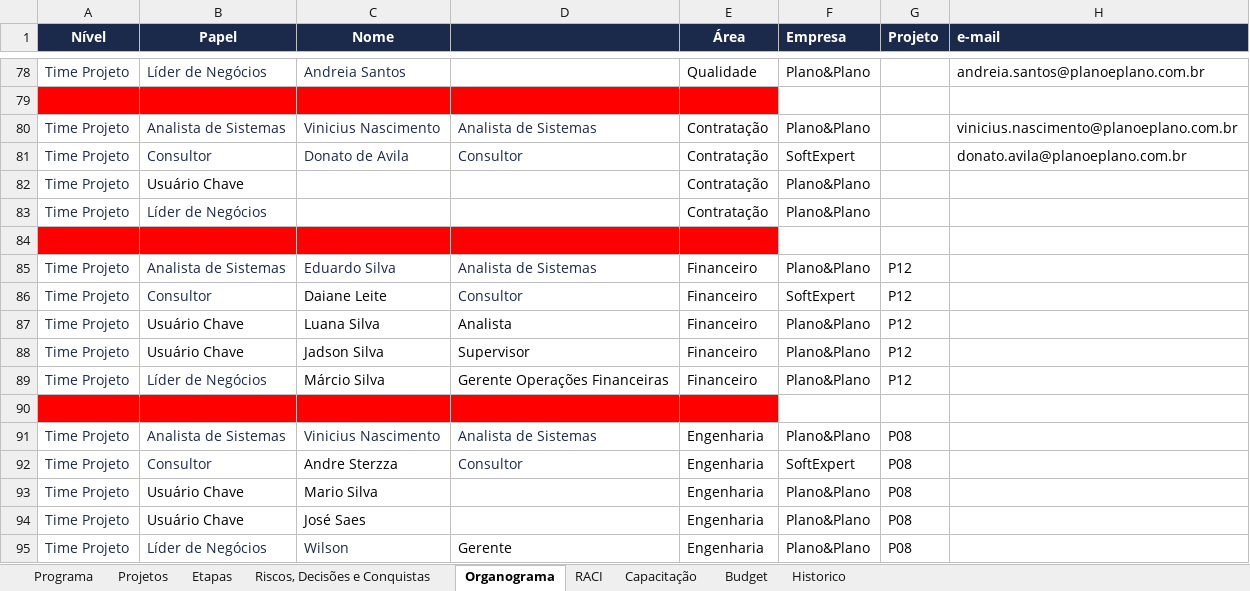
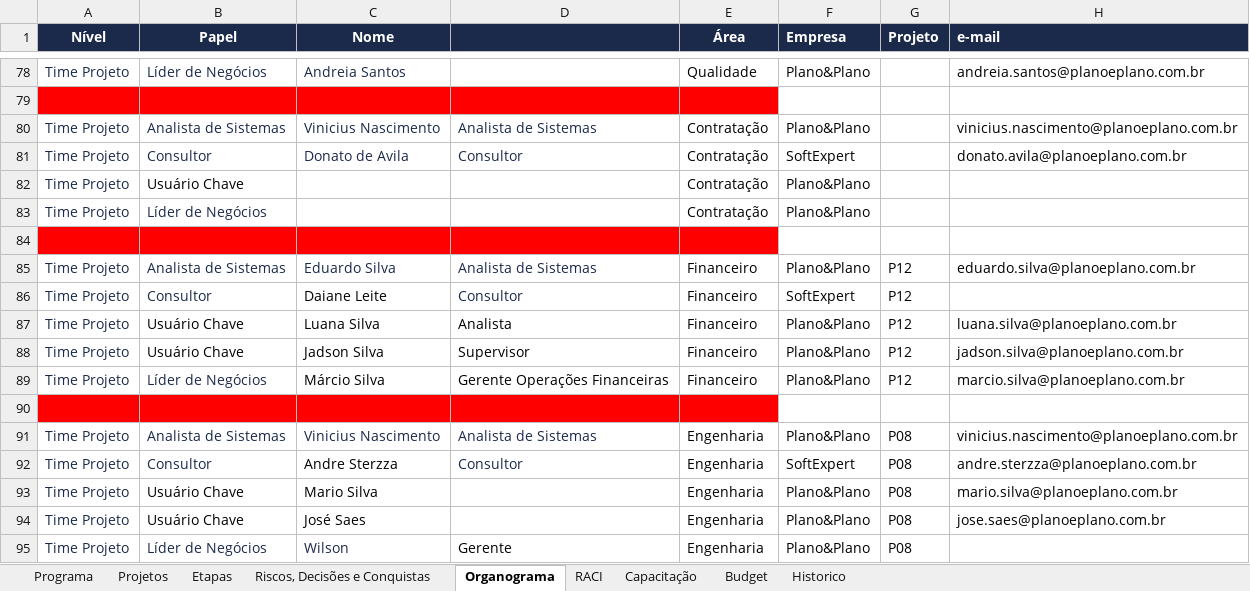
Before and after one commit to Lucas7Fernandes/Softexpert, an Excel workbook: template-softexpert.xlsx, sheet Organograma, drawn as a sheet; only a part is shown, gaps mark what is left out; values as stored, in another font and other column widths than the file's, no borders; the diff names each change by its address in the sheet, - before the commit and + after, or states it on an @@ line.

Commit message:
Atualização automática da planilha

```diff
--- a/template-softexpert.xlsx (sheet Organograma)
+++ b/template-softexpert.xlsx (sheet Organograma)
-H85 (e-mail): (empty)
+H85 (e-mail): eduardo.silva@planoeplano.com.br
-H87 (e-mail): (empty)
+H87 (e-mail): luana.silva@planoeplano.com.br
-H88 (e-mail): (empty)
+H88 (e-mail): jadson.silva@planoeplano.com.br
-H89 (e-mail): (empty)
+H89 (e-mail): marcio.silva@planoeplano.com.br
-H91 (e-mail): (empty)
+H91 (e-mail): vinicius.nascimento@planoeplano.com.br
-H92 (e-mail): (empty)
+H92 (e-mail): andre.sterzza@planoeplano.com.br
-H93 (e-mail): (empty)
+H93 (e-mail): mario.silva@planoeplano.com.br
-H94 (e-mail): (empty)
+H94 (e-mail): jose.saes@planoeplano.com.br
```
